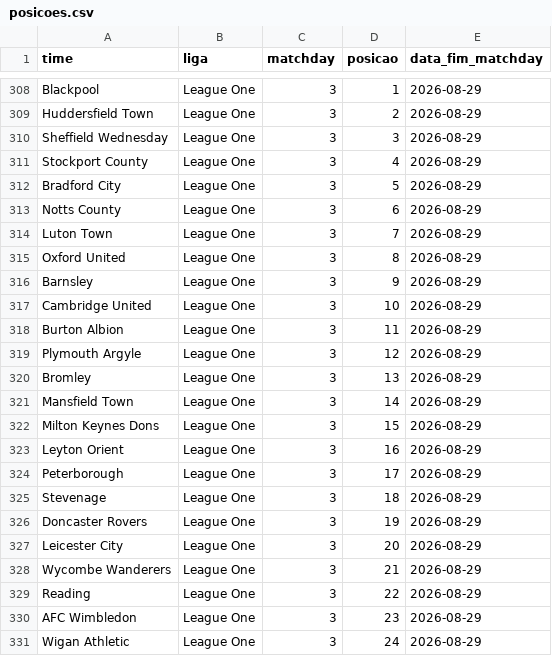
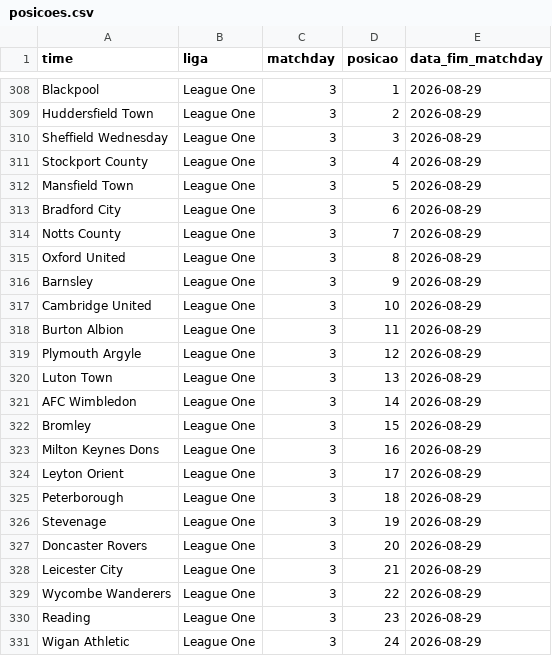
Before and after one commit to AlexTorres10/bbi-placares, a CSV file: data/posicoes.csv, drawn as a sheet; only a part is shown, gaps mark what is left out.

```diff
--- a/data/posicoes.csv
+++ b/data/posicoes.csv
@@ -311,5 +311,5 @@ Sheffield Wednesday,League One,3,3,2026-08-29
 Stockport County,League One,3,4,2026-08-29
-Bradford City,League One,3,5,2026-08-29
-Notts County,League One,3,6,2026-08-29
-Luton Town,League One,3,7,2026-08-29
+Mansfield Town,League One,3,5,2026-08-29
+Bradford City,League One,3,6,2026-08-29
+Notts County,League One,3,7,2026-08-29
 Oxford United,League One,3,8,2026-08-29
@@ -319,13 +319,13 @@ Burton Albion,League One,3,11,2026-08-29
 Plymouth Argyle,League One,3,12,2026-08-29
-Bromley,League One,3,13,2026-08-29
-Mansfield Town,League One,3,14,2026-08-29
-Milton Keynes Dons,League One,3,15,2026-08-29
-Leyton Orient,League One,3,16,2026-08-29
-Peterborough,League One,3,17,2026-08-29
-Stevenage,League One,3,18,2026-08-29
-Doncaster Rovers,League One,3,19,2026-08-29
-Leicester City,League One,3,20,2026-08-29
-Wycombe Wanderers,League One,3,21,2026-08-29
-Reading,League One,3,22,2026-08-29
-AFC Wimbledon,League One,3,23,2026-08-29
+Luton Town,League One,3,13,2026-08-29
+AFC Wimbledon,League One,3,14,2026-08-29
+Bromley,League One,3,15,2026-08-29
+Milton Keynes Dons,League One,3,16,2026-08-29
+Leyton Orient,League One,3,17,2026-08-29
+Peterborough,League One,3,18,2026-08-29
+Stevenage,League One,3,19,2026-08-29
+Doncaster Rovers,League One,3,20,2026-08-29
+Leicester City,League One,3,21,2026-08-29
+Wycombe Wanderers,League One,3,22,2026-08-29
+Reading,League One,3,23,2026-08-29
 Wigan Athletic,League One,3,24,2026-08-29
```
Also changed, not shown: data/historico.csv, 1 other file.
